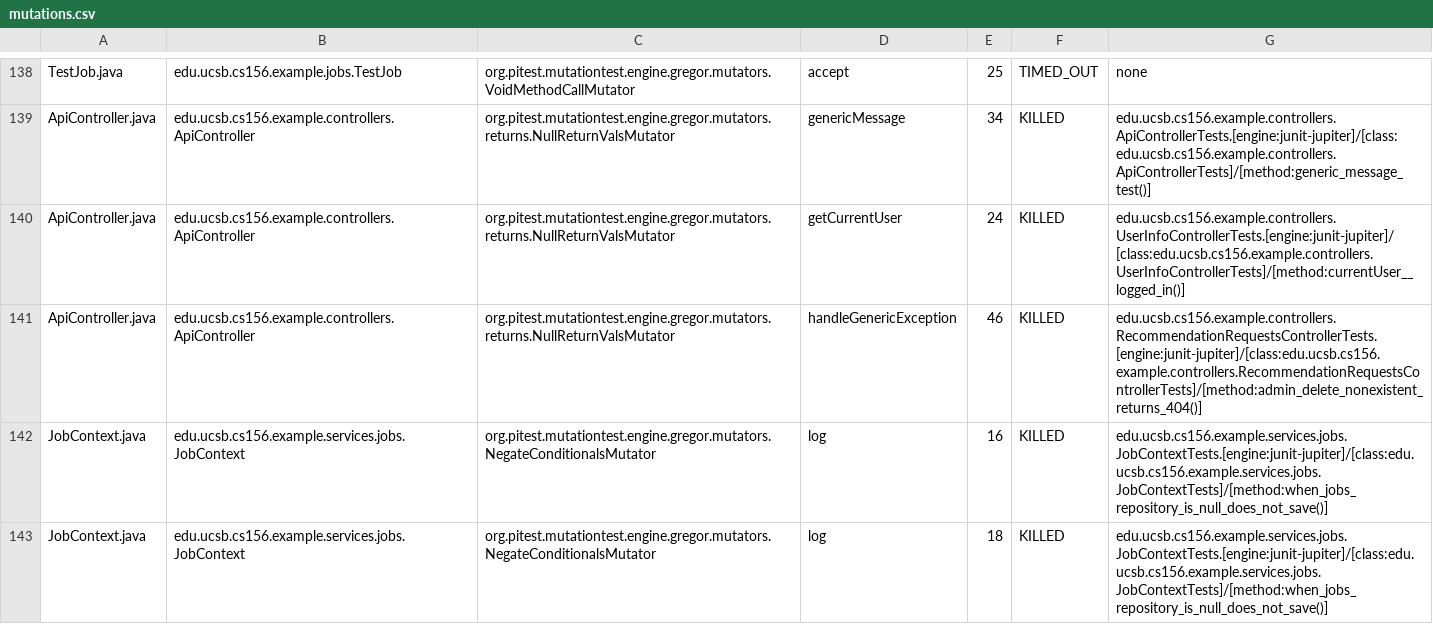
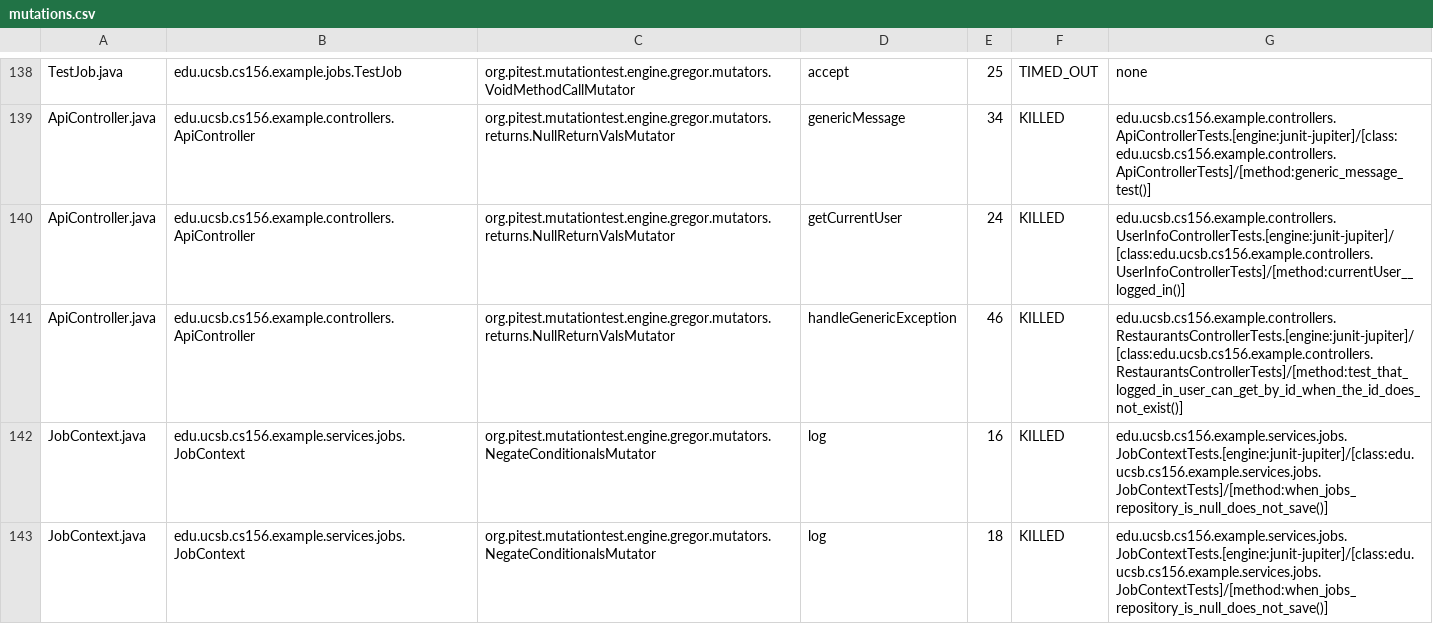
Before and after one commit to ucsb-cs156-f25/team02-f25-16, a CSV file: prs/107/pitest/mutations.csv, drawn as a sheet; only a part is shown, gaps mark what is left out.

Commit message:
Deploying to gh-pages from @ ucsb-cs156-f25/team02-f25-16@ff11c6fbc2a9e75166d53d5f694b07b1ab6ae1cf 🚀

```diff
--- a/prs/107/pitest/mutations.csv
+++ b/prs/107/pitest/mutations.csv
@@ -140,3 +140,3 @@ ApiController.java,edu.ucsb.cs156.example.controllers.ApiController,org.pitest.m
 ApiController.java,edu.ucsb.cs156.example.controllers.ApiController,org.pitest.mutationtest.engine.gregor.mutators.returns.NullReturnValsMutator,getCurrentUser,24,KILLED,edu.ucsb.cs156.example.controllers.UserInfoControllerTests.[engine:junit-jupiter]/[class:edu.ucsb.cs156.example.controllers.UserInfoControllerTests]/[method:currentUser__logged_in()]
-ApiController.java,edu.ucsb.cs156.example.controllers.ApiController,org.pitest.mutationtest.engine.gregor.mutators.returns.NullReturnValsMutator,handleGenericException,46,KILLED,edu.ucsb.cs156.example.controllers.RecommendationRequestsControllerTests.[engine:junit-jupiter]/[class:edu.ucsb.cs156.example.controllers.RecommendationRequestsControllerTests]/[method:admin_delete_nonexistent_returns_404()]
+ApiController.java,edu.ucsb.cs156.example.controllers.ApiController,org.pitest.mutationtest.engine.gregor.mutators.returns.NullReturnValsMutator,handleGenericException,46,KILLED,edu.ucsb.cs156.example.controllers.RestaurantsControllerTests.[engine:junit-jupiter]/[class:edu.ucsb.cs156.example.controllers.RestaurantsControllerTests]/[method:test_that_logged_in_user_can_get_by_id_when_the_id_does_not_exist()]
 JobContext.java,edu.ucsb.cs156.example.services.jobs.JobContext,org.pitest.mutationtest.engine.gregor.mutators.NegateConditionalsMutator,log,16,KILLED,edu.ucsb.cs156.example.services.jobs.JobContextTests.[engine:junit-jupiter]/[class:edu.ucsb.cs156.example.services.jobs.JobContextTests]/[method:when_jobs_repository_is_null_does_not_save()]
```
Also changed, not shown: 19 other files.
